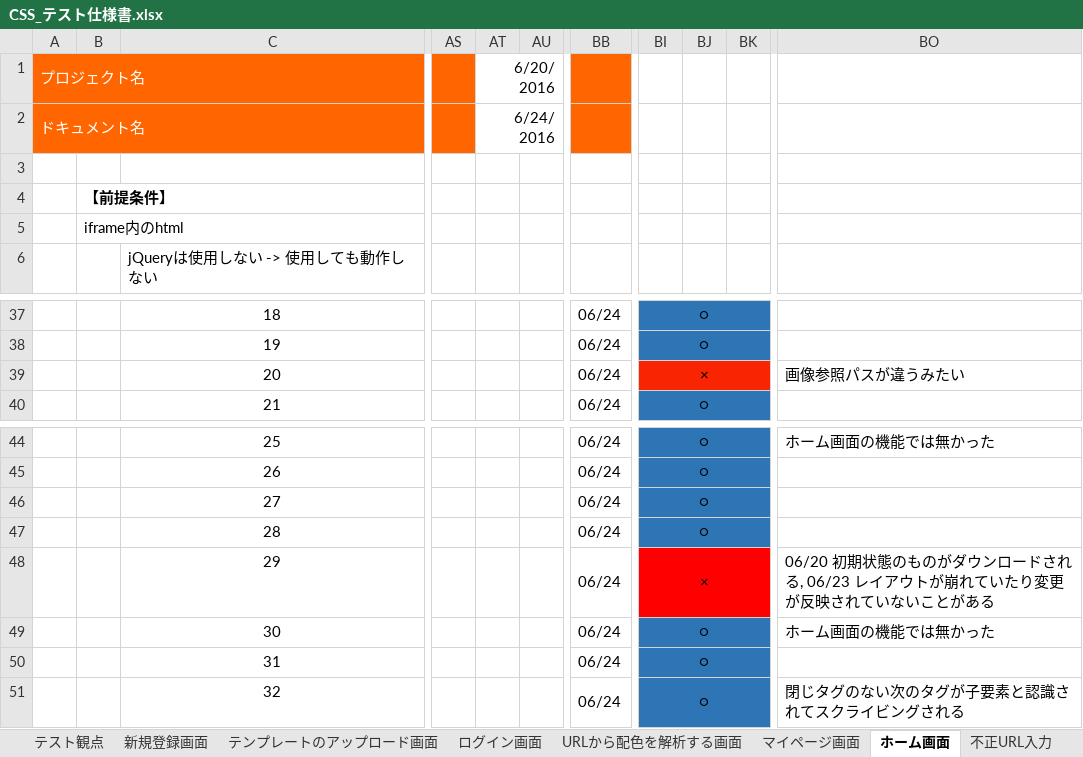
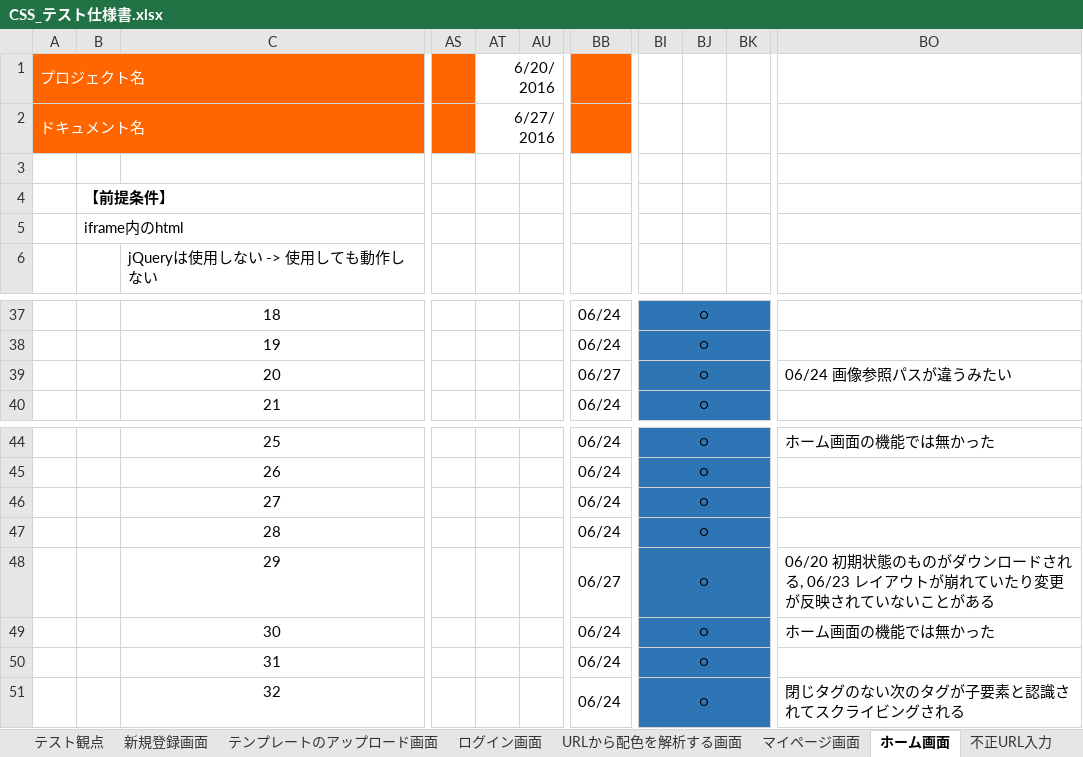
Before and after one commit to ColorSchemeSystem/CSS, an Excel workbook: CSS_テスト仕様書.xlsx, sheet ホーム画面, drawn as a sheet; only a part is shown, gaps mark what is left out; values as stored, in another font and other column widths than the file's, no borders; the diff names each change by its address in the sheet, - before the commit and + after, or states it on an @@ line.

Commit message:
テスト仕様書更新

```diff
--- a/CSS_テスト仕様書.xlsx (sheet ホーム画面)
+++ b/CSS_テスト仕様書.xlsx (sheet ホーム画面)
-AT2: 6/24/2016
+AT2: 6/27/2016
-BB39: 06/24
+BB39: 06/27
-BI39: ×
+BI39: ○
-BI39:BK39 fill: #F92401
+BI39:BK39 fill: #2E75B4
-BO39: 画像参照パスが違うみたい
+BO39: 06/24 画像参照パスが違うみたい
-BB48: 06/24
+BB48: 06/27
-BI48: ×
+BI48: ○
-BI48:BK48 fill: #FF0000
+BI48:BK48 fill: #2E75B4
```
